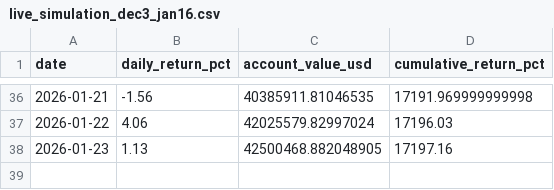
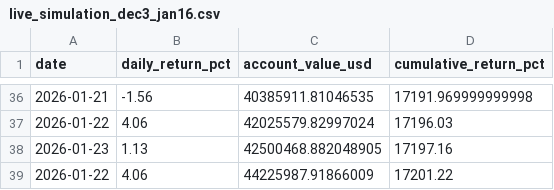
Before and after one commit to ClaudeQuant/claude-hedge, a CSV file: data/live_simulation_dec3_jan16.csv, drawn as a sheet; only a part is shown, gaps mark what is left out; the diff names each change by its address in the sheet, - before the commit and + after, or states it on an @@ line.

Commit message:
Update live results: 2026-01-22 (+4.06%)

```diff
--- a/data/live_simulation_dec3_jan16.csv
+++ b/data/live_simulation_dec3_jan16.csv
+row 39: 2026-01-22 | 4.06 | 44225987.91866009 | 17201.22
```
